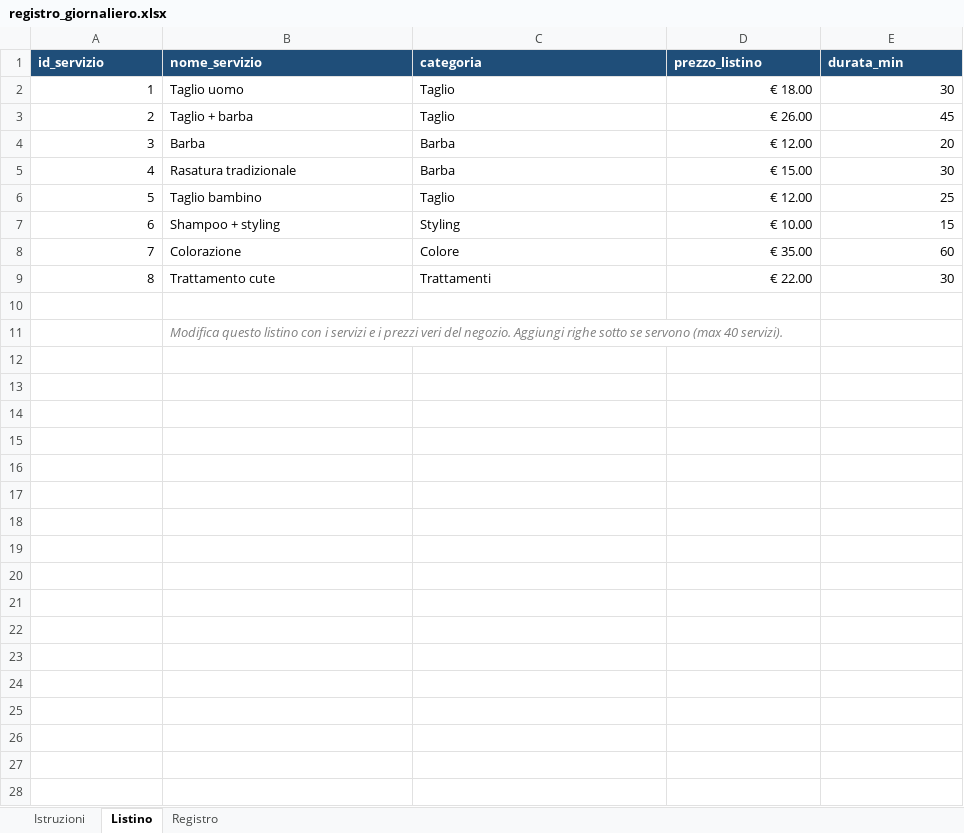
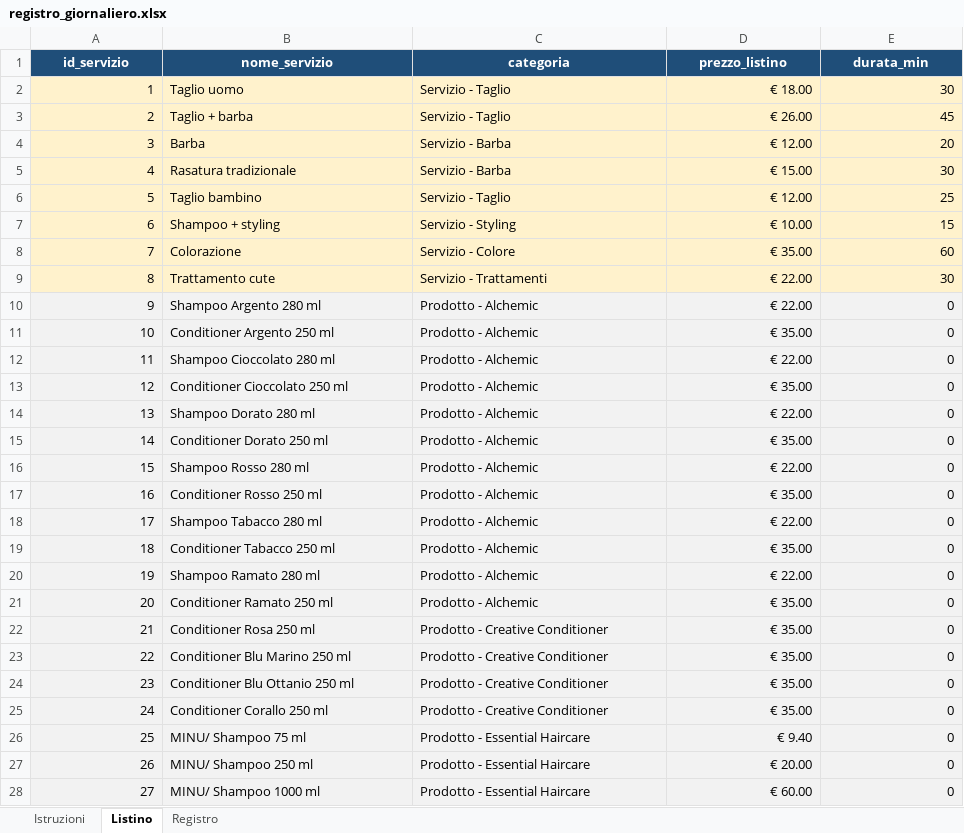
Before and after one commit to JustMatte0202/Negozio-di-parrucchieri, an Excel workbook: registro_giornaliero.xlsx, sheet Listino, drawn as a sheet; only a part is shown; values as stored, in another font and other column widths than the file's, no borders; removed rows and columns are numbered as before the commit, all else as after; the diff covers the shown part only; the diff names each change by its address in the sheet, - before the commit and + after, or states it on an @@ line.

```diff
--- a/registro_giornaliero.xlsx (sheet Listino)
+++ b/registro_giornaliero.xlsx (sheet Listino)
-A1:E1 alignment: left
+A1:E1 alignment: center
-A2:E9 fill: none
+A2:E9 fill: #FFF2CC
-C2:C3 (categoria): Taglio
+C2:C3 (categoria): Servizio - Taglio
-C4:C5 (categoria): Barba
+C4:C5 (categoria): Servizio - Barba
-C6 (categoria): Taglio
+C6 (categoria): Servizio - Taglio
-C7 (categoria): Styling
+C7 (categoria): Servizio - Styling
-C8 (categoria): Colore
+C8 (categoria): Servizio - Colore
-C9 (categoria): Trattamenti
+C9 (categoria): Servizio - Trattamenti
-row 10: (empty)
+row 10: 9 | Shampoo Argento 280 ml | Prodotto - Alchemic | € 22.00 | 0
-A10:E10 fill: none
+A10:E10 fill: #F2F2F2
-row 11:  | Modifica questo listino con i servizi e i prezzi veri del negozio. Aggiungi righe sotto se servono (max 40 servizi).
+row 11: 10 | Conditioner Argento 250 ml | Prodotto - Alchemic | € 35.00 | 0
+row 12: 11 | Shampoo Cioccolato 280 ml | Prodotto - Alchemic | € 22.00 | 0
+row 13: 12 | Conditioner Cioccolato 250 ml | Prodotto - Alchemic | € 35.00 | 0
+row 14: 13 | Shampoo Dorato 280 ml | Prodotto - Alchemic | € 22.00 | 0
+row 15: 14 | Conditioner Dorato 250 ml | Prodotto - Alchemic | € 35.00 | 0
+row 16: 15 | Shampoo Rosso 280 ml | Prodotto - Alchemic | € 22.00 | 0
+row 17: 16 | Conditioner Rosso 250 ml | Prodotto - Alchemic | € 35.00 | 0
+row 18: 17 | Shampoo Tabacco 280 ml | Prodotto - Alchemic | € 22.00 | 0
+row 19: 18 | Conditioner Tabacco 250 ml | Prodotto - Alchemic | € 35.00 | 0
+row 20: 19 | Shampoo Ramato 280 ml | Prodotto - Alchemic | € 22.00 | 0
+row 21: 20 | Conditioner Ramato 250 ml | Prodotto - Alchemic | € 35.00 | 0
+row 22: 21 | Conditioner Rosa 250 ml | Prodotto - Creative Conditioner | € 35.00 | 0
+row 23: 22 | Conditioner Blu Marino 250 ml | Prodotto - Creative Conditioner | € 35.00 | 0
+row 24: 23 | Conditioner Blu Ottanio 250 ml | Prodotto - Creative Conditioner | € 35.00 | 0
+row 25: 24 | Conditioner Corallo 250 ml | Prodotto - Creative Conditioner | € 35.00 | 0
+row 26: 25 | MINU/ Shampoo 75 ml | Prodotto - Essential Haircare | € 9.40 | 0
+row 27: 26 | MINU/ Shampoo 250 ml | Prodotto - Essential Haircare | € 20.00 | 0
+row 28: 27 | MINU/ Shampoo 1000 ml | Prodotto - Essential Haircare | € 60.00 | 0
```
Also changed, not shown: 82 added rows elsewhere in this sheet, sheet Istruzioni, 2 other files.
